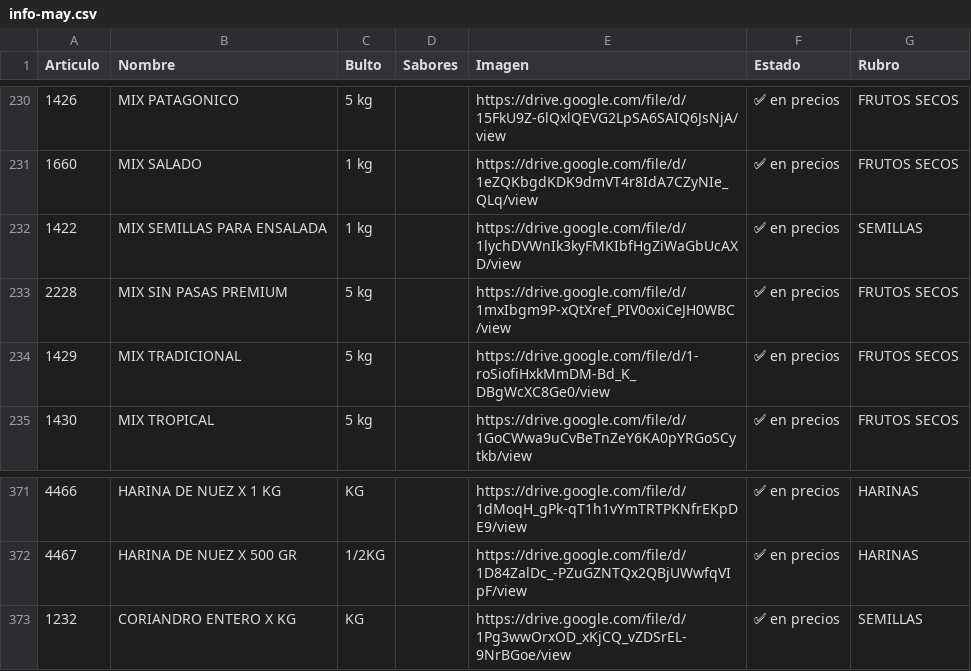
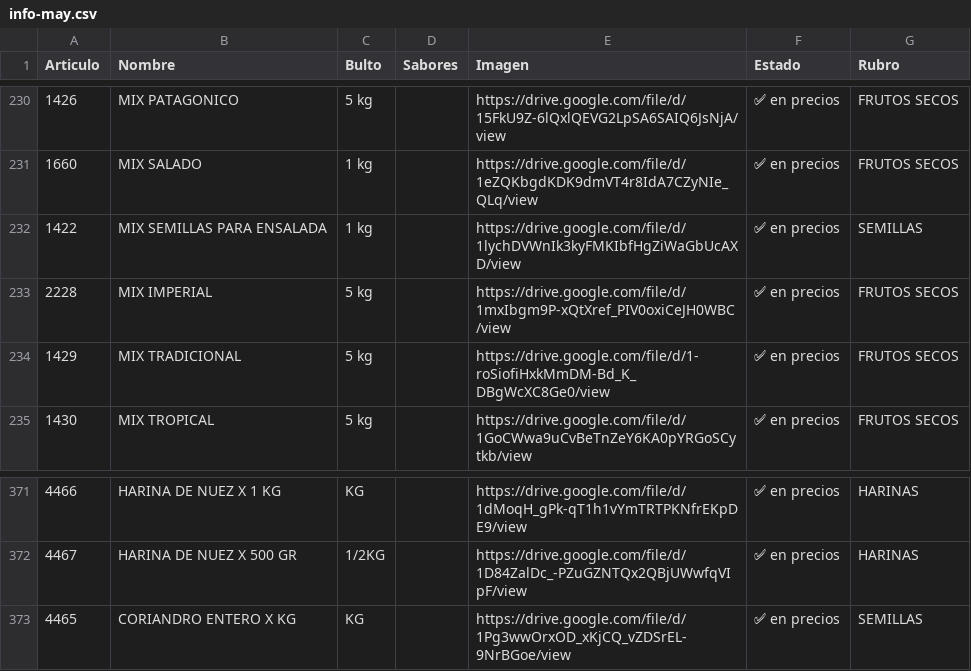
Before and after one commit to paladear/paladeartienda-test, a CSV file: info-may.csv, drawn as a sheet; only a part is shown, gaps mark what is left out.

```diff
--- a/info-may.csv
+++ b/info-may.csv
@@ -232,3 +232,3 @@ Articulo,Nombre,Bulto,Sabores,Imagen,Estado,Rubro
 1422,MIX SEMILLAS PARA ENSALADA,1 kg,,https://drive.google.com/file/d/1lychDVWnIk3kyFMKIbfHgZiWaGbUcAXD/view,✅ en precios,SEMILLAS
-2228,MIX SIN PASAS PREMIUM,5 kg,,https://drive.google.com/file/d/1mxIbgm9P-xQtXref_PIV0oxiCeJH0WBC/view,✅ en precios,FRUTOS SECOS
+2228,MIX IMPERIAL,5 kg,,https://drive.google.com/file/d/1mxIbgm9P-xQtXref_PIV0oxiCeJH0WBC/view,✅ en precios,FRUTOS SECOS
 1429,MIX TRADICIONAL,5 kg,,https://drive.google.com/file/d/1-roSiofiHxkMmDM-Bd_K_DBgWcXC8Ge0/view,✅ en precios,FRUTOS SECOS
@@ -372,2 +372,2 @@ Articulo,Nombre,Bulto,Sabores,Imagen,Estado,Rubro
 4467,HARINA DE NUEZ X 500 GR,1/2KG,,https://drive.google.com/file/d/1D84ZalDc_-PZuGZNTQx2QBjUWwfqVIpF/view,✅ en precios,HARINAS
-1232,CORIANDRO ENTERO X KG,KG,,https://drive.google.com/file/d/1Pg3wwOrxOD_xKjCQ_vZDSrEL-9NrBGoe/view,✅ en precios,SEMILLAS
+4465,CORIANDRO ENTERO X KG,KG,,https://drive.google.com/file/d/1Pg3wwOrxOD_xKjCQ_vZDSrEL-9NrBGoe/view,✅ en precios,SEMILLAS
```
Also changed, not shown: info-min.csv, precios-may.csv, 3 other files.
